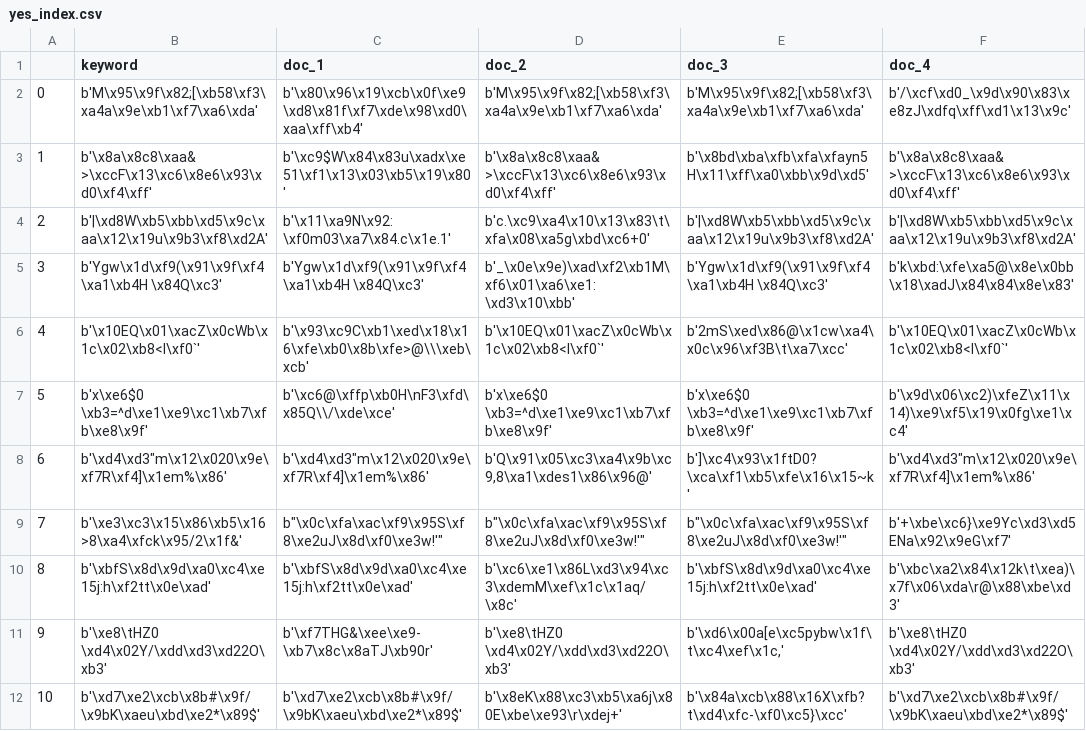
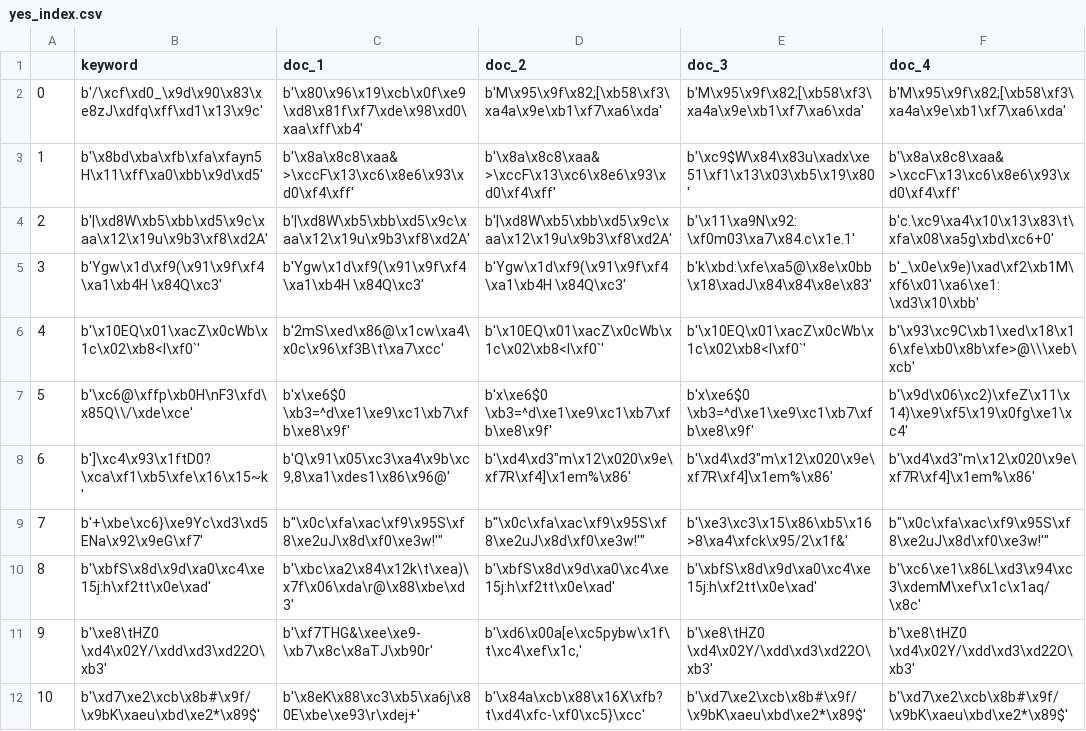
Before and after one commit to rt671/FuzzBuzz, a CSV file: yes_index.csv, drawn as a sheet; only a part is shown; the diff covers the shown part only.

```diff
--- a/yes_index.csv
+++ b/yes_index.csv
@@ -1,12 +1,12 @@
 ,keyword,doc_1,doc_2,doc_3,doc_4
-0,b'M\x95\x9f\x82;[\xb58\xf3\xa4a\x9e\xb1\xf7\xa6\xda',b'\x80\x96\x19\xcb\x0f\xe9\xd8\x81f\xf7\xde\x98\xd0\xaa\xff\xb4',b'M\x95\x9f\x82;[\xb58\xf3\xa4a\x9e\xb1\xf7\xa6\xda',b'M\x95\x9f\x82;[\xb58\xf3\xa4a\x9e\xb1\xf7\xa6\xda',b'/\xcf\xd0_\x9d\x90\x83\xe8zJ\xdfq\xff\xd1\x13\x9c'
-1,b'\x8a\x8c8\xaa&>\xccF\x13\xc6\x8e6\x93\xd0\xf4\xff',b'\xc9$W\x84\x83u\xadx\xe51\xf1\x13\x03\xb5\x19\x80',b'\x8a\x8c8\xaa&>\xccF\x13\xc6\x8e6\x93\xd0\xf4\xff',b'\x8bd\xba\xfb\xfa\xfayn5H\x11\xff\xa0\xbb\x9d\xd5',b'\x8a\x8c8\xaa&>\xccF\x13\xc6\x8e6\x93\xd0\xf4\xff'
-2,b'|\xd8W\xb5\xbb\xd5\x9c\xaa\x12\x19u\x9b3\xf8\xd2A',b'\x11\xa9N\x92:\xf0m03\xa7\x84.c\x1e.1',b'c.\xc9\xa4\x10\x13\x83\t\xfa\x08\xa5g\xbd\xc6+0',b'|\xd8W\xb5\xbb\xd5\x9c\xaa\x12\x19u\x9b3\xf8\xd2A',b'|\xd8W\xb5\xbb\xd5\x9c\xaa\x12\x19u\x9b3\xf8\xd2A'
-3,b'Ygw\x1d\xf9(\x91\x9f\xf4\xa1\xb4H \x84Q\xc3',b'Ygw\x1d\xf9(\x91\x9f\xf4\xa1\xb4H \x84Q\xc3',b'_\x0e\x9e)\xad\xf2\xb1M\xf6\x01\xa6\xe1:\xd3\x10\xbb',b'Ygw\x1d\xf9(\x91\x9f\xf4\xa1\xb4H \x84Q\xc3',b'k\xbd:\xfe\xa5@\x8e\x0bb\x18\xadJ\x84\x84\x8e\x83'
-4,b'\x10EQ\x01\xacZ\x0cWb\x1c\x02\xb8<I\xf0`',b'\x93\xc9C\xb1\xed\x18\x16\xfe\xb0\x8b\xfe>@\\\xeb\xcb',b'\x10EQ\x01\xacZ\x0cWb\x1c\x02\xb8<I\xf0`',b'2mS\xed\x86@\x1cw\xa4\x0c\x96\xf3B\t\xa7\xcc',b'\x10EQ\x01\xacZ\x0cWb\x1c\x02\xb8<I\xf0`'
-5,b'x\xe6$0 \xb3=^d\xe1\xe9\xc1\xb7\xfb\xe8\x9f',b'\xc6@\xffp\xb0H\nF3\xfd\x85Q\\/\xde\xce',b'x\xe6$0 \xb3=^d\xe1\xe9\xc1\xb7\xfb\xe8\x9f',b'x\xe6$0 \xb3=^d\xe1\xe9\xc1\xb7\xfb\xe8\x9f',b'\x9d\x06\xc2)\xfeZ\x11\x14)\xe9\xf5\x19\x0fg\xe1\xc4'
-6,"b'\xd4\xd3""m\x12\x020\x9e\xf7R\xf4]\x1em%\x86'","b'\xd4\xd3""m\x12\x020\x9e\xf7R\xf4]\x1em%\x86'","b'Q\x91\x05\xc3\xa4\x9b\xc9,8\xa1\xdes1\x86\x96@'",b']\xc4\x93\x1ftD0?\xca\xf1\xb5\xfe\x16\x15~k',"b'\xd4\xd3""m\x12\x020\x9e\xf7R\xf4]\x1em%\x86'"
-7,b'\xe3\xc3\x15\x86\xb5\x16>8\xa4\xfck\x95/2\x1f&',"b""\x0c\xfa\xac\xf9\x95S\xf8\xe2uJ\x8d\xf0\xe3w!'""","b""\x0c\xfa\xac\xf9\x95S\xf8\xe2uJ\x8d\xf0\xe3w!'""","b""\x0c\xfa\xac\xf9\x95S\xf8\xe2uJ\x8d\xf0\xe3w!'""",b'+\xbe\xc6}\xe9Yc\xd3\xd5ENa\x92\x9eG\xf7'
-8,b'\xbfS\x8d\x9d\xa0\xc4\xe15j:h\xf2tt\x0e\xad',b'\xbfS\x8d\x9d\xa0\xc4\xe15j:h\xf2tt\x0e\xad',b'\xc6\xe1\x86L\xd3\x94\xc3\xdemM\xef\x1c\x1aq/\x8c',b'\xbfS\x8d\x9d\xa0\xc4\xe15j:h\xf2tt\x0e\xad',b'\xbc\xa2\x84\x12k\t\xea)\x7f\x06\xda\r@\x88\xbe\xd3'
-9,b'\xe8\tHZ0 \xd4\x02Y/\xdd\xd3\xd22O\xb3',b'\xf7THG&\xee\xe9-\xb7\x8c\x8aTJ\xb90r',b'\xe8\tHZ0 \xd4\x02Y/\xdd\xd3\xd22O\xb3',"b'\xd6\x00a[e\xc5pybw\x1f\t\xc4\xef\x1c,'",b'\xe8\tHZ0 \xd4\x02Y/\xdd\xd3\xd22O\xb3'
-10,b'\xd7\xe2\xcb\x8b#\x9f/\x9bK\xaeu\xbd\xe2*\x89$',b'\xd7\xe2\xcb\x8b#\x9f/\x9bK\xaeu\xbd\xe2*\x89$',b'\x8eK\x88\xc3\xb5\xa6j\x80E\xbe\xe93\r\xdej+',b'\x84a\xcb\x88\x16X\xfb?t\xd4\xfc-\xf0\xc5}\xcc',b'\xd7\xe2\xcb\x8b#\x9f/\x9bK\xaeu\xbd\xe2*\x89$'
+0,b'/\xcf\xd0_\x9d\x90\x83\xe8zJ\xdfq\xff\xd1\x13\x9c',b'\x80\x96\x19\xcb\x0f\xe9\xd8\x81f\xf7\xde\x98\xd0\xaa\xff\xb4',b'M\x95\x9f\x82;[\xb58\xf3\xa4a\x9e\xb1\xf7\xa6\xda',b'M\x95\x9f\x82;[\xb58\xf3\xa4a\x9e\xb1\xf7\xa6\xda',b'M\x95\x9f\x82;[\xb58\xf3\xa4a\x9e\xb1\xf7\xa6\xda'
+1,b'\x8bd\xba\xfb\xfa\xfayn5H\x11\xff\xa0\xbb\x9d\xd5',b'\x8a\x8c8\xaa&>\xccF\x13\xc6\x8e6\x93\xd0\xf4\xff',b'\x8a\x8c8\xaa&>\xccF\x13\xc6\x8e6\x93\xd0\xf4\xff',b'\xc9$W\x84\x83u\xadx\xe51\xf1\x13\x03\xb5\x19\x80',b'\x8a\x8c8\xaa&>\xccF\x13\xc6\x8e6\x93\xd0\xf4\xff'
+2,b'|\xd8W\xb5\xbb\xd5\x9c\xaa\x12\x19u\x9b3\xf8\xd2A',b'|\xd8W\xb5\xbb\xd5\x9c\xaa\x12\x19u\x9b3\xf8\xd2A',b'|\xd8W\xb5\xbb\xd5\x9c\xaa\x12\x19u\x9b3\xf8\xd2A',b'\x11\xa9N\x92:\xf0m03\xa7\x84.c\x1e.1',b'c.\xc9\xa4\x10\x13\x83\t\xfa\x08\xa5g\xbd\xc6+0'
+3,b'Ygw\x1d\xf9(\x91\x9f\xf4\xa1\xb4H \x84Q\xc3',b'Ygw\x1d\xf9(\x91\x9f\xf4\xa1\xb4H \x84Q\xc3',b'Ygw\x1d\xf9(\x91\x9f\xf4\xa1\xb4H \x84Q\xc3',b'k\xbd:\xfe\xa5@\x8e\x0bb\x18\xadJ\x84\x84\x8e\x83',b'_\x0e\x9e)\xad\xf2\xb1M\xf6\x01\xa6\xe1:\xd3\x10\xbb'
+4,b'\x10EQ\x01\xacZ\x0cWb\x1c\x02\xb8<I\xf0`',b'2mS\xed\x86@\x1cw\xa4\x0c\x96\xf3B\t\xa7\xcc',b'\x10EQ\x01\xacZ\x0cWb\x1c\x02\xb8<I\xf0`',b'\x10EQ\x01\xacZ\x0cWb\x1c\x02\xb8<I\xf0`',b'\x93\xc9C\xb1\xed\x18\x16\xfe\xb0\x8b\xfe>@\\\xeb\xcb'
+5,b'\xc6@\xffp\xb0H\nF3\xfd\x85Q\\/\xde\xce',b'x\xe6$0 \xb3=^d\xe1\xe9\xc1\xb7\xfb\xe8\x9f',b'x\xe6$0 \xb3=^d\xe1\xe9\xc1\xb7\xfb\xe8\x9f',b'x\xe6$0 \xb3=^d\xe1\xe9\xc1\xb7\xfb\xe8\x9f',b'\x9d\x06\xc2)\xfeZ\x11\x14)\xe9\xf5\x19\x0fg\xe1\xc4'
+6,b']\xc4\x93\x1ftD0?\xca\xf1\xb5\xfe\x16\x15~k',"b'Q\x91\x05\xc3\xa4\x9b\xc9,8\xa1\xdes1\x86\x96@'","b'\xd4\xd3""m\x12\x020\x9e\xf7R\xf4]\x1em%\x86'","b'\xd4\xd3""m\x12\x020\x9e\xf7R\xf4]\x1em%\x86'","b'\xd4\xd3""m\x12\x020\x9e\xf7R\xf4]\x1em%\x86'"
+7,b'+\xbe\xc6}\xe9Yc\xd3\xd5ENa\x92\x9eG\xf7',"b""\x0c\xfa\xac\xf9\x95S\xf8\xe2uJ\x8d\xf0\xe3w!'""","b""\x0c\xfa\xac\xf9\x95S\xf8\xe2uJ\x8d\xf0\xe3w!'""",b'\xe3\xc3\x15\x86\xb5\x16>8\xa4\xfck\x95/2\x1f&',"b""\x0c\xfa\xac\xf9\x95S\xf8\xe2uJ\x8d\xf0\xe3w!'"""
+8,b'\xbfS\x8d\x9d\xa0\xc4\xe15j:h\xf2tt\x0e\xad',b'\xbc\xa2\x84\x12k\t\xea)\x7f\x06\xda\r@\x88\xbe\xd3',b'\xbfS\x8d\x9d\xa0\xc4\xe15j:h\xf2tt\x0e\xad',b'\xbfS\x8d\x9d\xa0\xc4\xe15j:h\xf2tt\x0e\xad',b'\xc6\xe1\x86L\xd3\x94\xc3\xdemM\xef\x1c\x1aq/\x8c'
+9,b'\xe8\tHZ0 \xd4\x02Y/\xdd\xd3\xd22O\xb3',b'\xf7THG&\xee\xe9-\xb7\x8c\x8aTJ\xb90r',"b'\xd6\x00a[e\xc5pybw\x1f\t\xc4\xef\x1c,'",b'\xe8\tHZ0 \xd4\x02Y/\xdd\xd3\xd22O\xb3',b'\xe8\tHZ0 \xd4\x02Y/\xdd\xd3\xd22O\xb3'
+10,b'\xd7\xe2\xcb\x8b#\x9f/\x9bK\xaeu\xbd\xe2*\x89$',b'\x8eK\x88\xc3\xb5\xa6j\x80E\xbe\xe93\r\xdej+',b'\x84a\xcb\x88\x16X\xfb?t\xd4\xfc-\xf0\xc5}\xcc',b'\xd7\xe2\xcb\x8b#\x9f/\x9bK\xaeu\xbd\xe2*\x89$',b'\xd7\xe2\xcb\x8b#\x9f/\x9bK\xaeu\xbd\xe2*\x89$'
```
Also changed, not shown: 114 edited cells elsewhere in this file, 10 other files.
